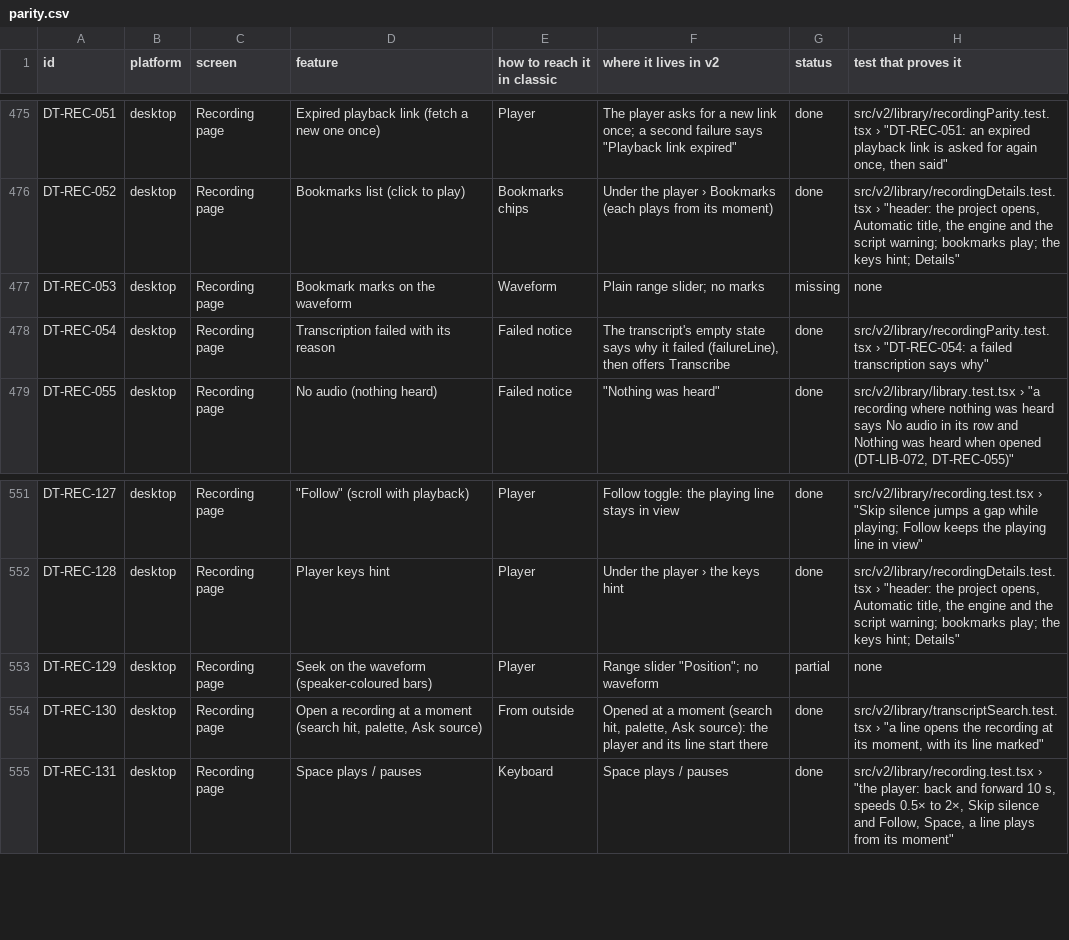
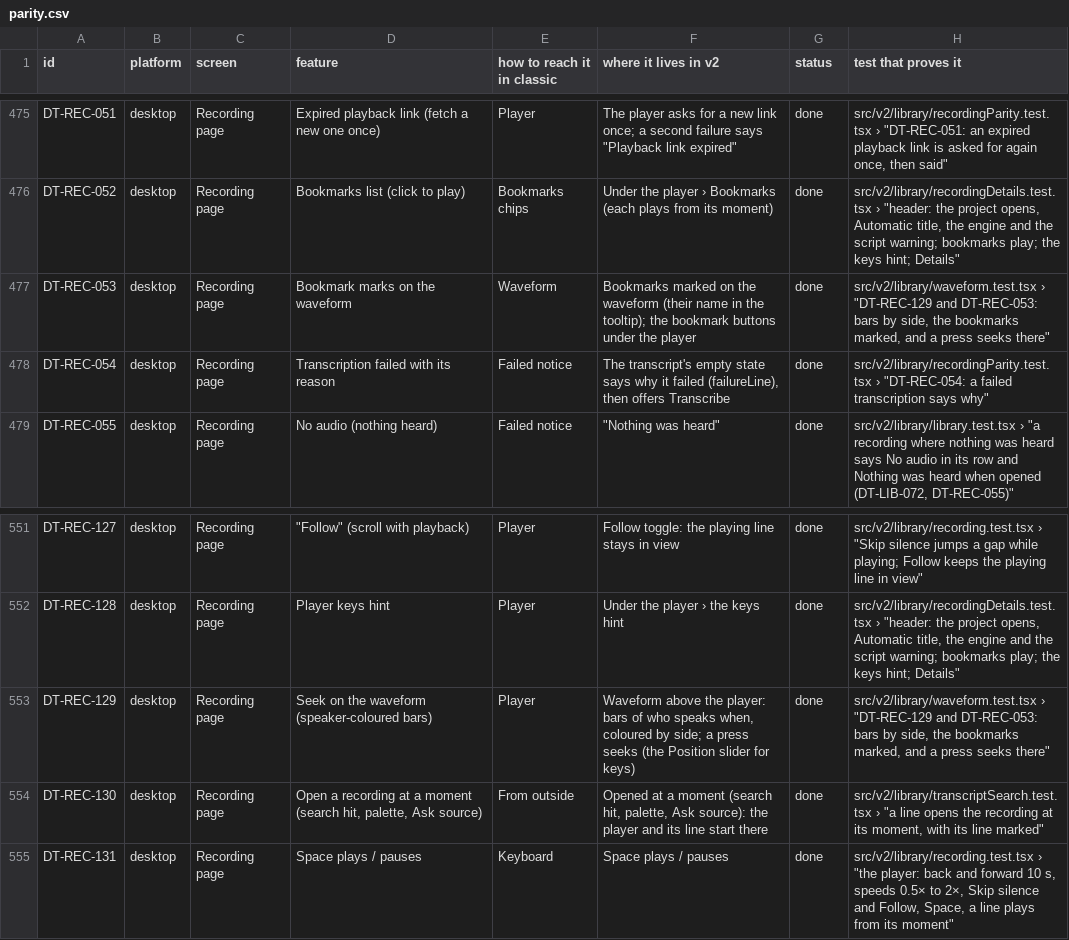
Before and after one commit to skillLeo/echo-ledger, a CSV file: docs/v2/audit/parity.csv, drawn as a sheet; only a part is shown, gaps mark what is left out.

Commit message:
Recording page: the waveform, with the bookmarks marked
Above the player, bars of who speaks when (coloured by side, drawn from the
transcript as classic's), how far it has played, and the bookmarks as marks
with their names; a press seeks there. The Position slider stays the
control for the keyboard and screen readers. parity.csv: DT-REC-129, 053.

```diff
--- a/docs/v2/audit/parity.csv
+++ b/docs/v2/audit/parity.csv
@@ -476,3 +476,3 @@ DT-REC-051,desktop,Recording page,Expired playback link (fetch a new one once),P
 DT-REC-052,desktop,Recording page,Bookmarks list (click to play),Bookmarks chips,Under the player › Bookmarks (each plays from its moment),done,"src/v2/library/recordingDetails.test.tsx › ""header: the project opens, Automatic title, the engine and the script warning; bookmarks play; the keys hint; Details"""
-DT-REC-053,desktop,Recording page,Bookmark marks on the waveform,Waveform,Plain range slider; no marks,missing,none
+DT-REC-053,desktop,Recording page,Bookmark marks on the waveform,Waveform,Bookmarks marked on the waveform (their name in the tooltip); the bookmark buttons under the player,done,"src/v2/library/waveform.test.tsx › ""DT-REC-129 and DT-REC-053: bars by side, the bookmarks marked, and a press seeks there"""
 DT-REC-054,desktop,Recording page,Transcription failed with its reason,Failed notice,"The transcript's empty state says why it failed (failureLine), then offers Transcribe",done,"src/v2/library/recordingParity.test.tsx › ""DT-REC-054: a failed transcription says why"""
@@ -552,3 +552,3 @@ DT-REC-127,desktop,Recording page,"""Follow"" (scroll with playback)",Player,Fol
 DT-REC-128,desktop,Recording page,Player keys hint,Player,Under the player › the keys hint,done,"src/v2/library/recordingDetails.test.tsx › ""header: the project opens, Automatic title, the engine and the script warning; bookmarks play; the keys hint; Details"""
-DT-REC-129,desktop,Recording page,Seek on the waveform (speaker-coloured bars),Player,"Range slider ""Position""; no waveform",partial,none
+DT-REC-129,desktop,Recording page,Seek on the waveform (speaker-coloured bars),Player,"Waveform above the player: bars of who speaks when, coloured by side; a press seeks (the Position slider for keys)",done,"src/v2/library/waveform.test.tsx › ""DT-REC-129 and DT-REC-053: bars by side, the bookmarks marked, and a press seeks there"""
 DT-REC-130,desktop,Recording page,"Open a recording at a moment (search hit, palette, Ask source)",From outside,"Opened at a moment (search hit, palette, Ask source): the player and its line start there",done,"src/v2/library/transcriptSearch.test.tsx › ""a line opens the recording at its moment, with its line marked"""
```
Also changed, not shown: 5 other files.
